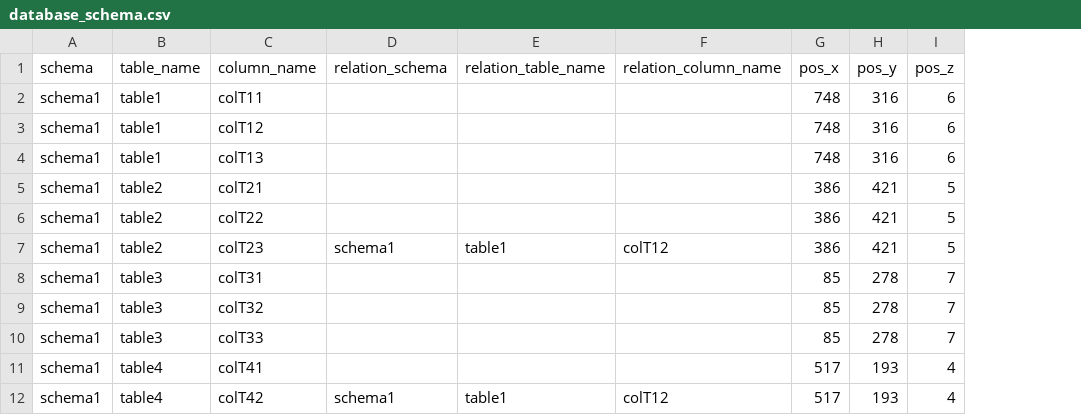
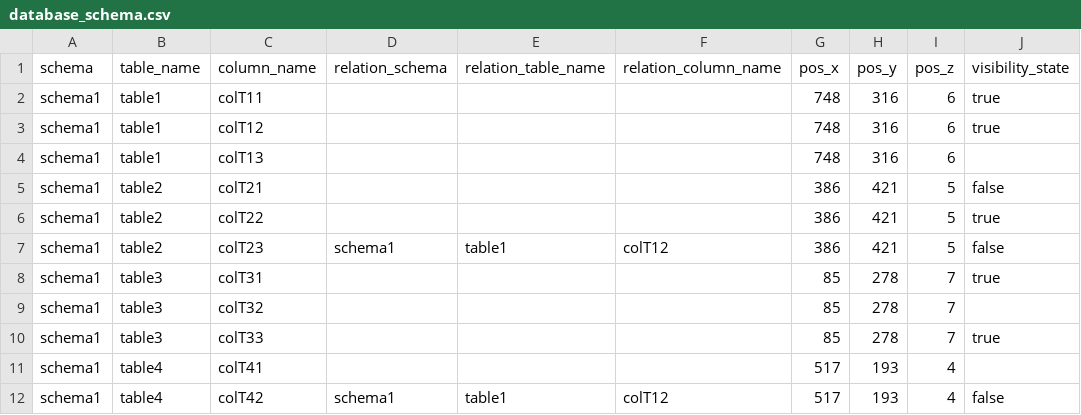
Before and after one commit to momoji123/db-visualizer, a CSV file: database_schema.csv, drawn as a sheet; the diff names each change by its address in the sheet, - before the commit and + after, or states it on an @@ line.

Commit message:
save visibility state

```diff
--- a/database_schema.csv
+++ b/database_schema.csv
+column J (visibility_state), rows 2-12: true | true |  | false | true | false | true |  | true |  | false
```
Also changed, not shown: 4 other files.
